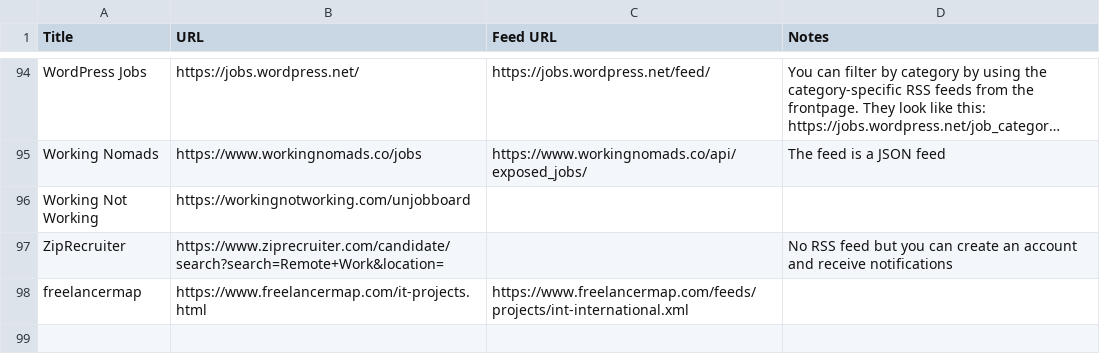
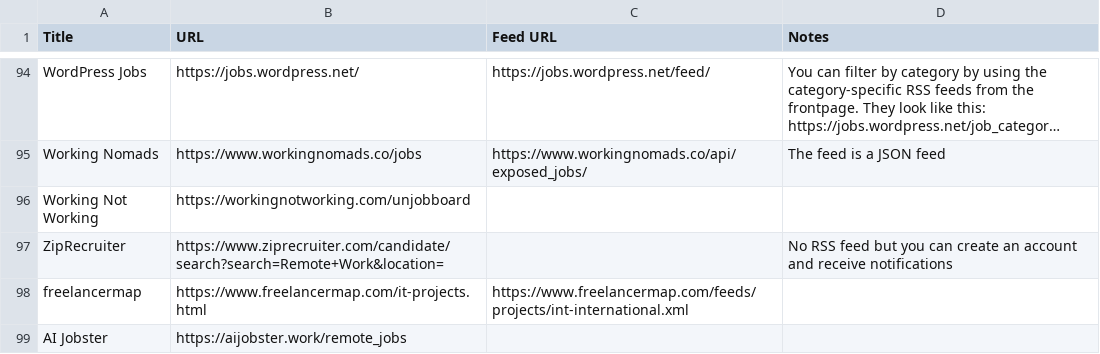
Before and after one commit to georgemandis/remote-working-list, a CSV file: remote-working-resources.csv, drawn as a sheet; only a part is shown, gaps mark what is left out; long unchanged cells end in ….

Commit message:
Update remote-working-resources.csv

```diff
--- a/remote-working-resources.csv
+++ b/remote-working-resources.csv
@@ -98 +98,2 @@ ZipRecruiter,https://www.ziprecruiter.com/candidate/search?search=Remote+Work&lo
 freelancermap,https://www.freelancermap.com/it-projects.html,https://www.freelancermap.com/feeds/projects/int-international.xml,
+AI Jobster,https://aijobster.work/remote_jobs,,
```
